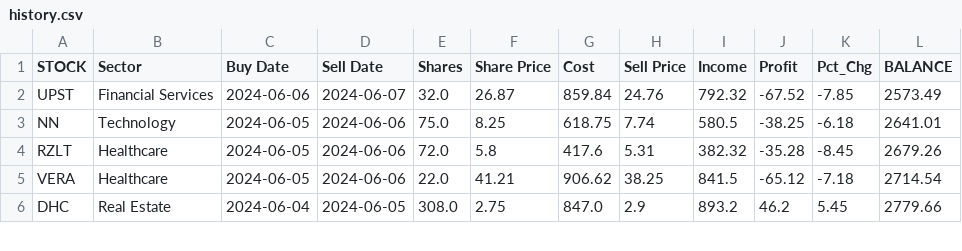
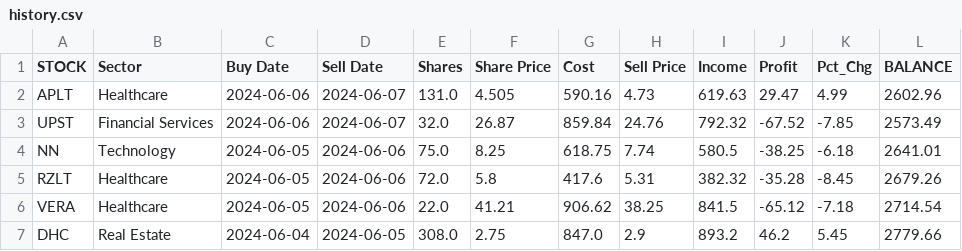
Before and after one commit to p-norris/swing_trades, a CSV file: src/history.csv, drawn as a sheet; only a part is shown.

Commit message:
updating file

```diff
--- a/src/history.csv
+++ b/src/history.csv
@@ -1,2 +1,3 @@
 STOCK,Sector,Buy Date,Sell Date,Shares,Share Price,Cost,Sell Price,Income,Profit,Pct_Chg,BALANCE
+APLT,Healthcare,2024-06-06,2024-06-07,131.0,4.505,590.16,4.73,619.63,29.47,4.99,2602.96
 UPST,Financial Services,2024-06-06,2024-06-07,32.0,26.87,859.84,24.76,792.32,-67.52,-7.85,2573.49
```
